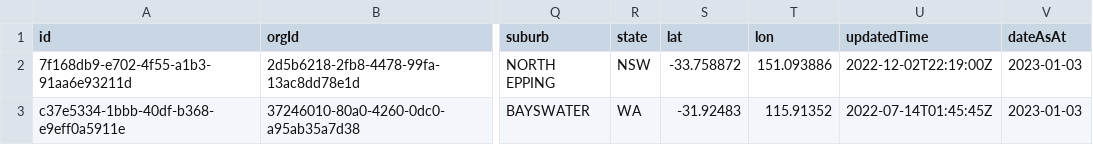
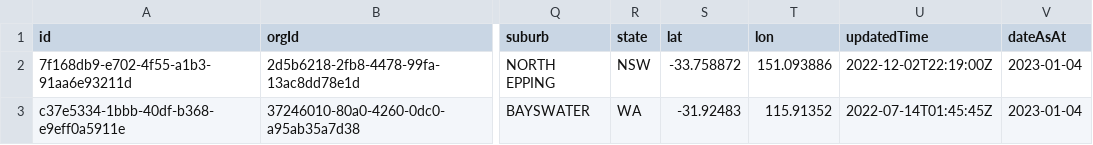
Before and after one commit to jxeeno/aust-govt-covid19-vaccine-pdf, a CSV file: docs/clinics/latest/latest-simplified.csv, drawn as a sheet; only a part is shown, gaps mark what is left out; the diff names each change by its address in the sheet, - before the commit and + after, or states it on an @@ line.

Commit message:
auto(): update vaccine clinics

```diff
--- a/docs/clinics/latest/latest-simplified.csv
+++ b/docs/clinics/latest/latest-simplified.csv
-V2:V3 (dateAsAt): 2023-01-03
+V2:V3 (dateAsAt): 2023-01-04
```
Also changed, not shown: 3 other files.
